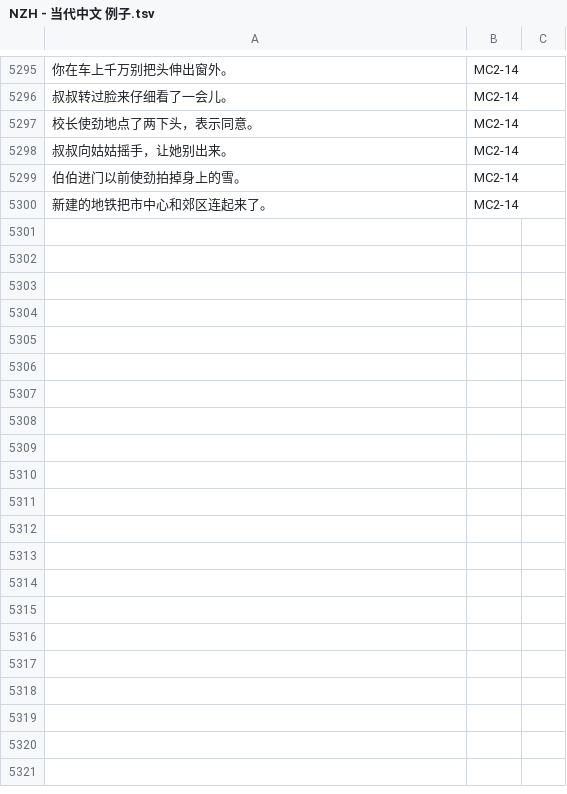
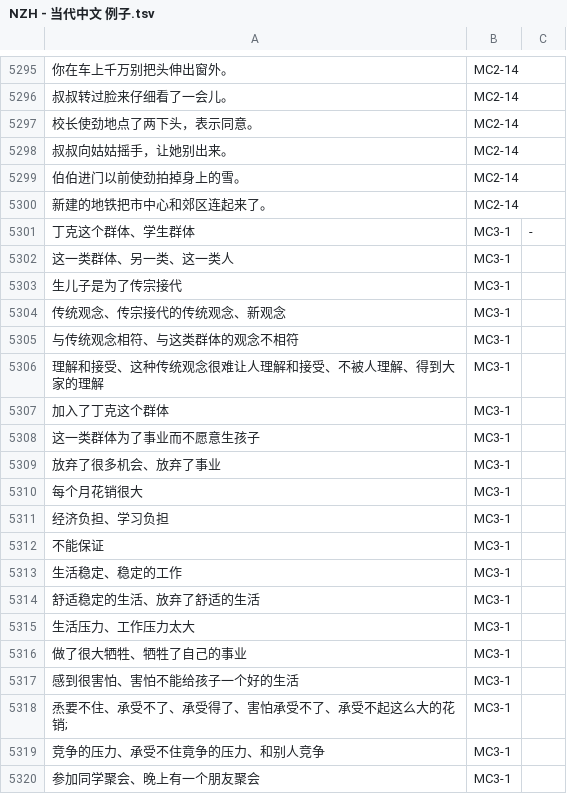
Before and after one commit to jdwebdev/chinois, a TSV file: tsv/NZH - 当代中文 例子.tsv, drawn as a sheet; only a part is shown, gaps mark what is left out; the diff covers the shown part only; the diff names each change by its address in the sheet, - before the commit and + after, or states it on an @@ line.

```diff
--- a/tsv/NZH - 当代中文 例子.tsv
+++ b/tsv/NZH - 当代中文 例子.tsv
+row 5301: 丁克这个群体、学生群体 | MC3-1 | -
+row 5302: 这一类群体、另一类、这一类人 | MC3-1
+row 5303: 生儿子是为了传宗接代 | MC3-1
+row 5304: 传统观念、传宗接代的传统观念、新观念 | MC3-1
+row 5305: 与传统观念相符、与这类群体的观念不相符 | MC3-1
+row 5306: 理解和接受、这种传统观念很难让人理解和接受、不被人理解、得到大家的理解 | MC3-1
+row 5307: 加入了丁克这个群体 | MC3-1
+row 5308: 这一类群体为了事业而不愿意生孩子 | MC3-1
+row 5309: 放弃了很多机会、放弃了事业 | MC3-1
+row 5310: 每个月花销很大 | MC3-1
+row 5311: 经济负担、学习负担 | MC3-1
+row 5312: 不能保证 | MC3-1
+row 5313: 生活稳定、稳定的工作 | MC3-1
+row 5314: 舒适稳定的生活、放弃了舒适的生活 | MC3-1
+row 5315: 生活压力、工作压力太大 | MC3-1
+row 5316: 做了很大牺牲、牺牲了自己的事业 | MC3-1
+row 5317: 感到很害怕、害怕不能给孩子一个好的生活 | MC3-1
+row 5318: 𤉋要不住、承受不了、承受得了、害怕承受不了、承受不起这么大的花销; | MC3-1
+row 5319: 竞争的压力、承受不住竟争的压力、和别人竞争 | MC3-1
+row 5320: 参加同学聚会、晚上有一个朋友聚会 | MC3-1
```
Also changed, not shown: 54 added rows elsewhere in this file, tsv/NZH - 当代中文 课本.tsv.
